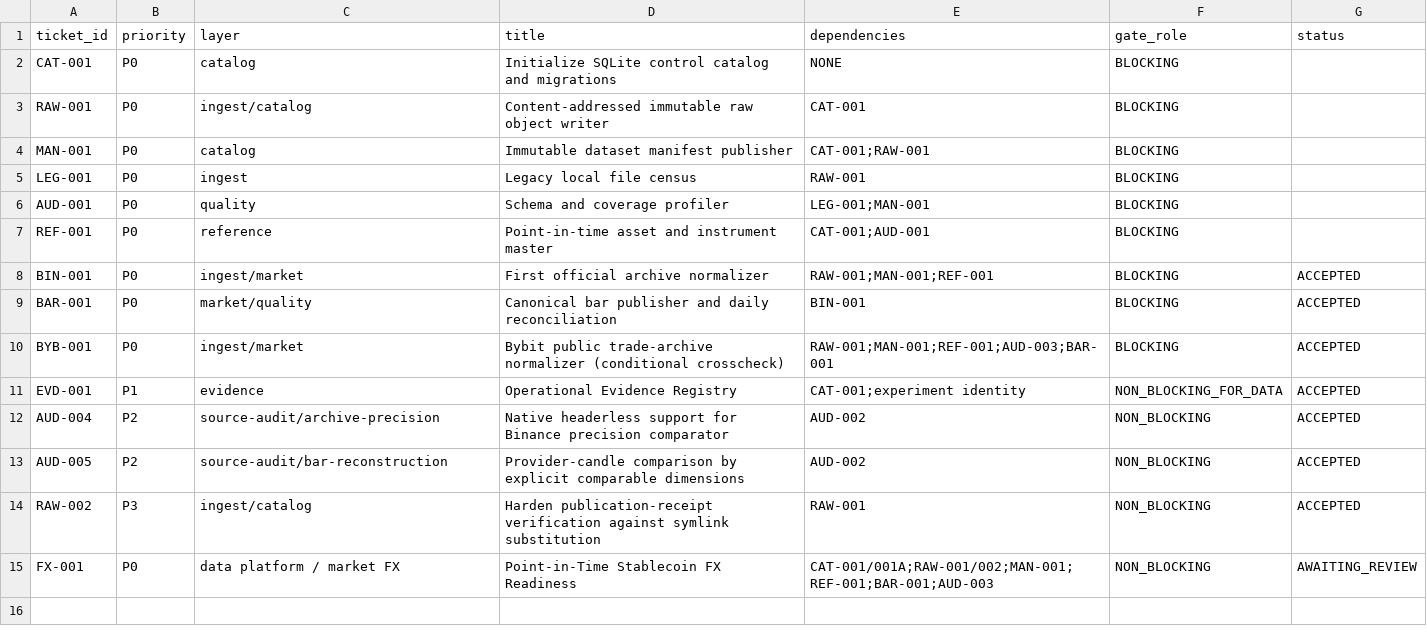
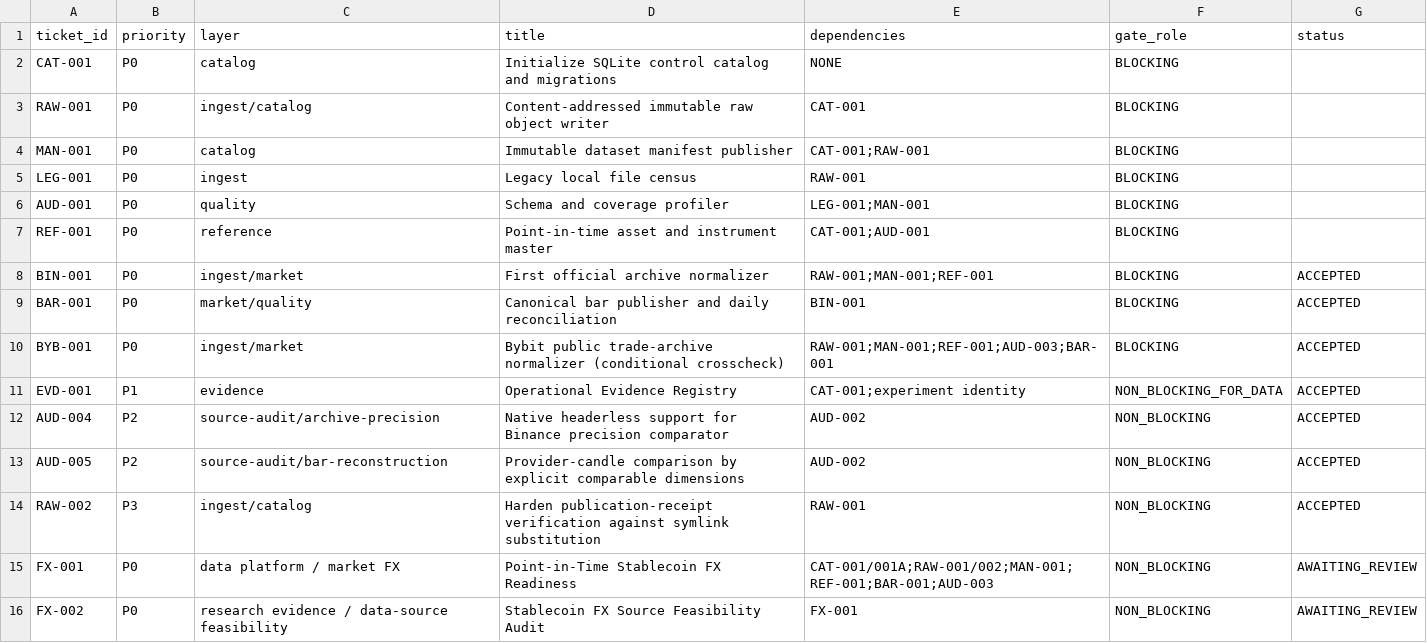
Before and after one commit to larslarsen/Crypto-Multifactor-Bot, a CSV file: docs/engineering/IMPLEMENTATION_BACKLOG.csv, drawn as a sheet.

Commit message:
FX-002: publish source feasibility audit per task; set AWAITING_REVIEW

```diff
--- a/docs/engineering/IMPLEMENTATION_BACKLOG.csv
+++ b/docs/engineering/IMPLEMENTATION_BACKLOG.csv
@@ -15 +15,2 @@ RAW-002,P3,ingest/catalog,Harden publication-receipt verification against symlin
 FX-001,P0,data platform / market FX,Point-in-Time Stablecoin FX Readiness,CAT-001/001A;RAW-001/002;MAN-001;REF-001;BAR-001;AUD-003,NON_BLOCKING,AWAITING_REVIEW
+FX-002,P0,research evidence / data-source feasibility,Stablecoin FX Source Feasibility Audit,FX-001,NON_BLOCKING,AWAITING_REVIEW
```
Also changed, not shown: 18 other files.
